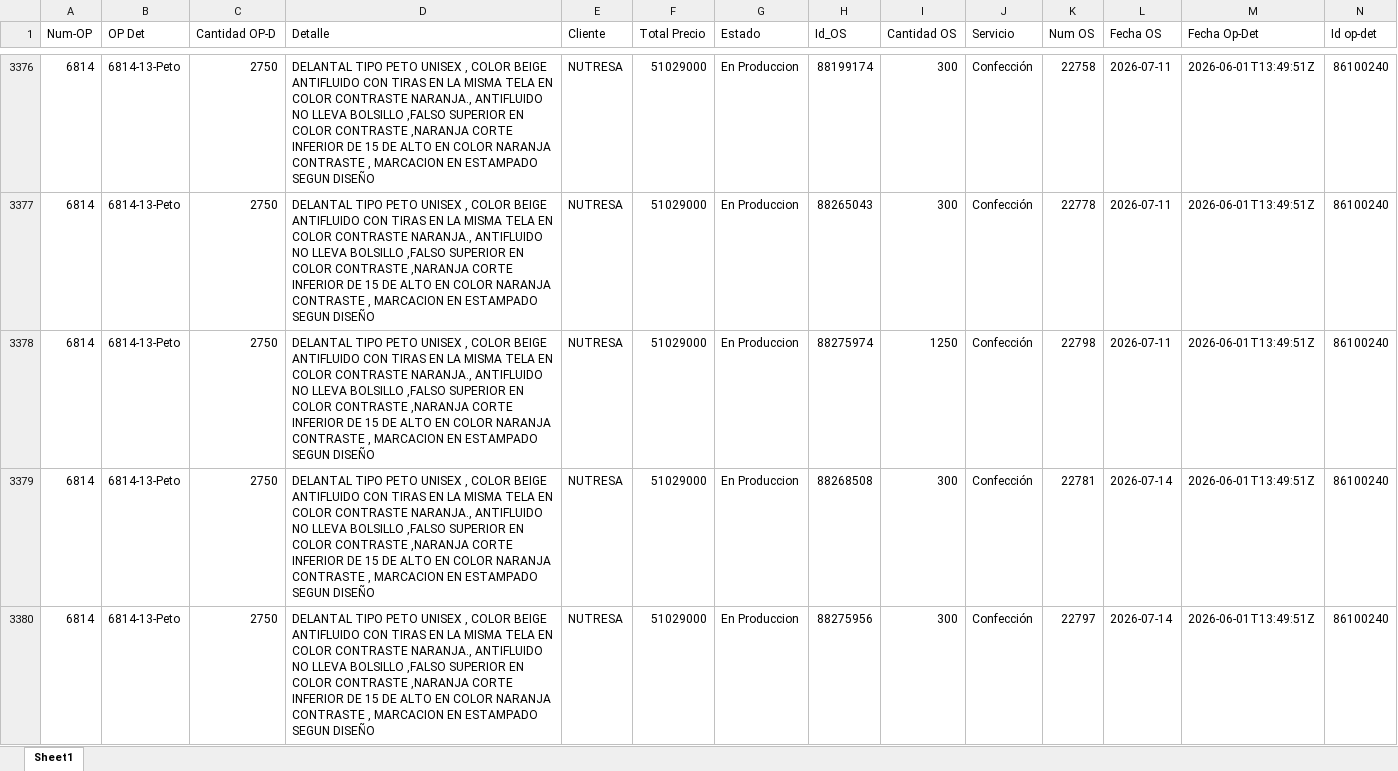
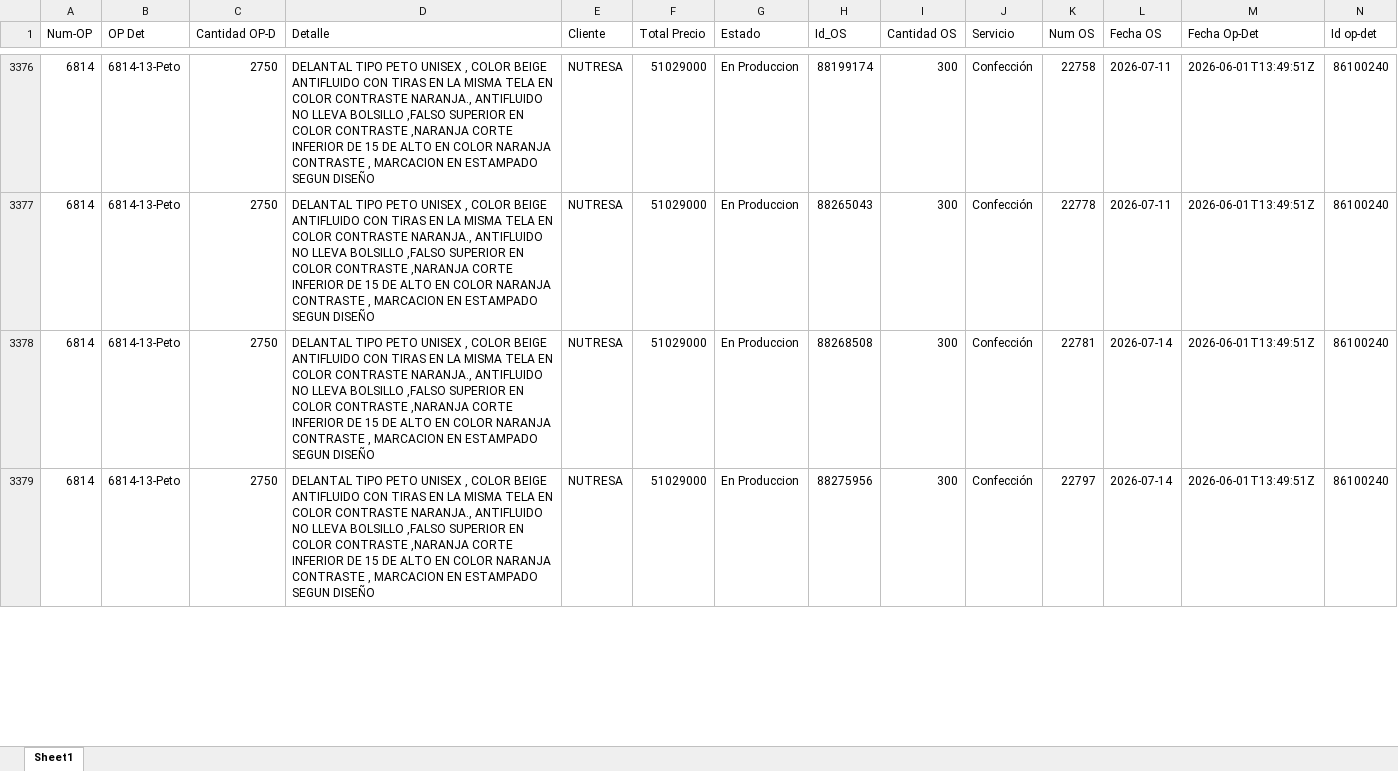
Before and after one commit to LalaSolarteW/actualizacion-ops-produccion, an Excel workbook: op_det_os.xlsx, sheet Sheet1, drawn as a sheet; only a part is shown, gaps mark what is left out; values as stored, in another font and other column widths than the file's, no borders; removed rows and columns are numbered as before the commit, all else as after; the diff covers the shown part only; the diff names each change by its address in the sheet, - before the commit and + after, or states it on an @@ line.

```diff
--- a/op_det_os.xlsx (sheet Sheet1)
+++ b/op_det_os.xlsx (sheet Sheet1)
-row 3378: 6814 | 6814-13-Peto | 2750 | DELANTAL TIPO PETO UNISEX , COLOR BEIGE ANTIFLUIDO CON TIRAS EN LA MISMA TELA EN COLOR CONTRASTE NARANJA., ANTIFLUIDO NO LLEVA BOLSILLO ,FALSO SUPERIOR EN COLOR CONTRASTE ,NARANJA CORTE INFERIOR DE 15 DE ALTO EN COLOR NARANJA CONTRASTE , MARCACION EN ESTAMPADO SEGUN DISEÑO | NUTRESA | 51029000 | En Produccion | 88275974 | 1250 | Confección | 22798 | 2026-07-11 | 2026-06-01T13:49:51Z | 86100240
```
Also changed, not shown: 40 added rows, 8 removed rows and 52 edited cells elsewhere in this sheet, op_det_completo.xlsx.
